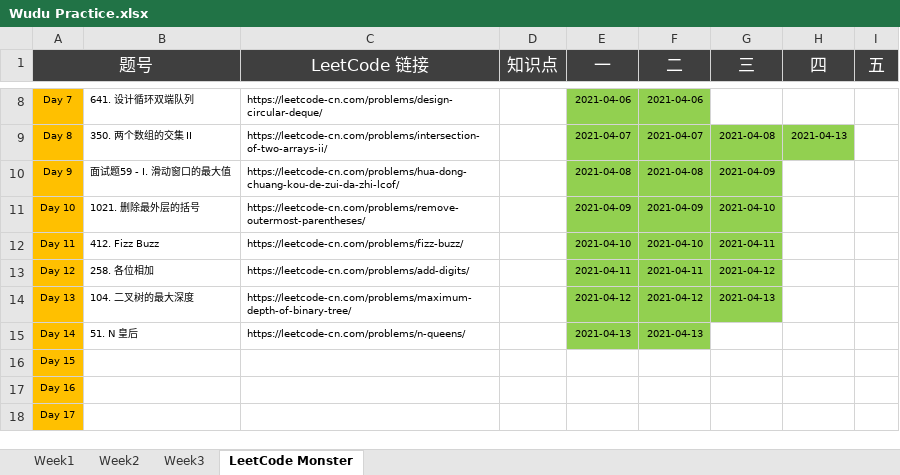
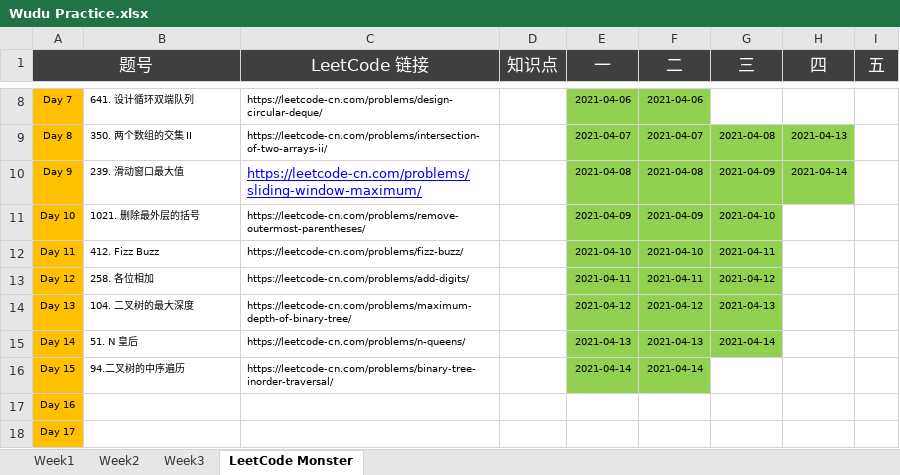
Before and after one commit to automano/Golang-LeetCode, an Excel workbook: Wudu Practice.xlsx, sheet LeetCode Monster, drawn as a sheet; only a part is shown, gaps mark what is left out; values as stored, in another font and other column widths than the file's, no borders; the diff names each change by its address in the sheet, - before the commit and + after, or states it on an @@ line.

```diff
--- a/Wudu Practice.xlsx (sheet LeetCode Monster)
+++ b/Wudu Practice.xlsx (sheet LeetCode Monster)
-B10: 面试题59 - I. 滑动窗口的最大值
+B10: 239. 滑动窗口最大值
-C10 (LeetCode 链接): https://leetcode-cn.com/problems/hua-dong-chuang-kou-de-zui-da-zhi-lcof/
+C10 (LeetCode 链接): https://leetcode-cn.com/problems/sliding-window-maximum/
@@ C10 underline: off → on, text colour: black → #0000FF, text size: larger @@
-H10 (四): (empty)
+H10 (四): 2021-04-14
-H10 fill: none
+H10 fill: #92D050
-G15 (三): (empty)
+G15 (三): 2021-04-14
-G15 fill: none
+G15 fill: #92D050
-B16: (empty)
+B16: 94.二叉树的中序遍历
-C16 (LeetCode 链接): (empty)
+C16 (LeetCode 链接): https://leetcode-cn.com/problems/binary-tree-inorder-traversal/
-E16 (一): (empty)
+E16 (一): 2021-04-14
-E16:F16 fill: none
+E16:F16 fill: #92D050
-F16 (二): (empty)
+F16 (二): 2021-04-14
```
Also changed, not shown: sheet Week3, 3 other files.
